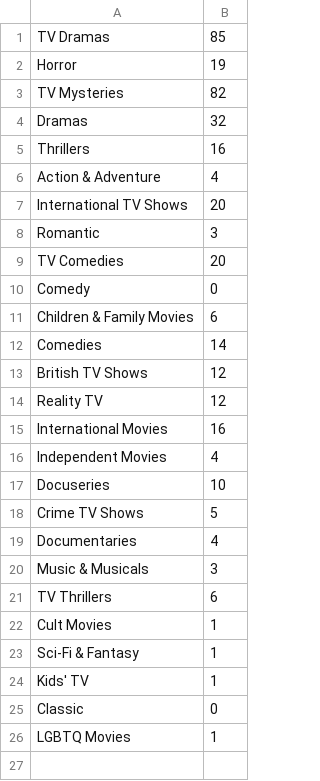
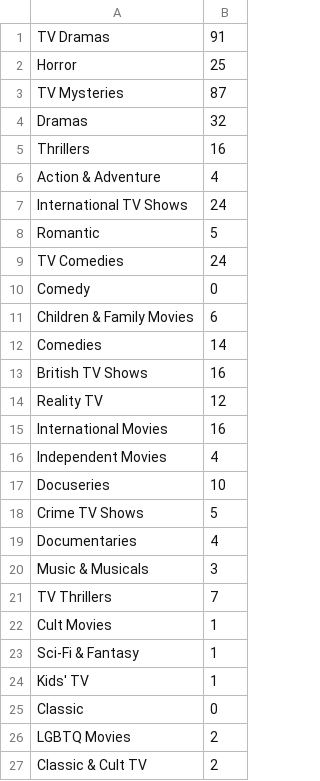
Before and after one commit to NceSchrauwen/netflix_tree_project, a CSV file: genre_counts.csv, drawn as a sheet.

```diff
--- a/genre_counts.csv
+++ b/genre_counts.csv
@@ -1,4 +1,4 @@
-TV Dramas,85
-Horror,19
-TV Mysteries,82
+TV Dramas,91
+Horror,25
+TV Mysteries,87
 Dramas,32
@@ -6,5 +6,5 @@ Thrillers,16
 Action & Adventure,4
-International TV Shows,20
-Romantic,3
-TV Comedies,20
+International TV Shows,24
+Romantic,5
+TV Comedies,24
 Comedy,0
@@ -12,3 +12,3 @@ Children & Family Movies,6
 Comedies,14
-British TV Shows,12
+British TV Shows,16
 Reality TV,12
@@ -20,3 +20,3 @@ Documentaries,4
 Music & Musicals,3
-TV Thrillers,6
+TV Thrillers,7
 Cult Movies,1
@@ -25,2 +25,3 @@ Kids' TV,1
 Classic,0
-LGBTQ Movies,1
+LGBTQ Movies,2
+Classic & Cult TV,2
```
Also changed, not shown: 3 other files.
